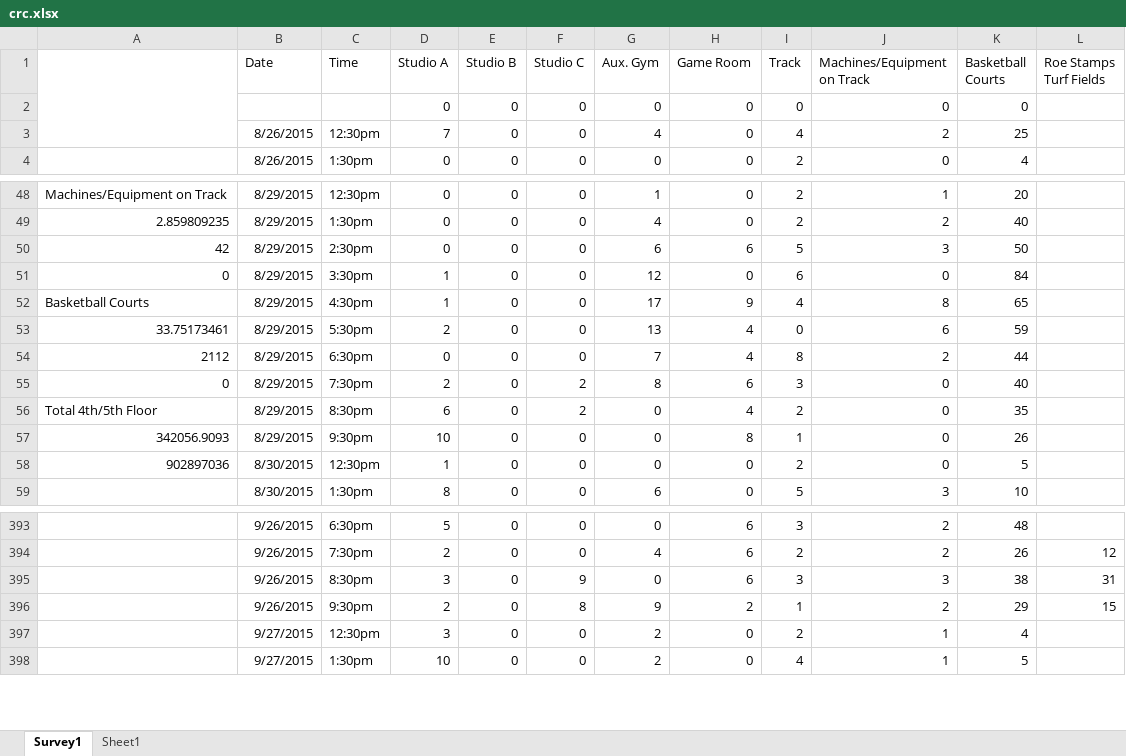
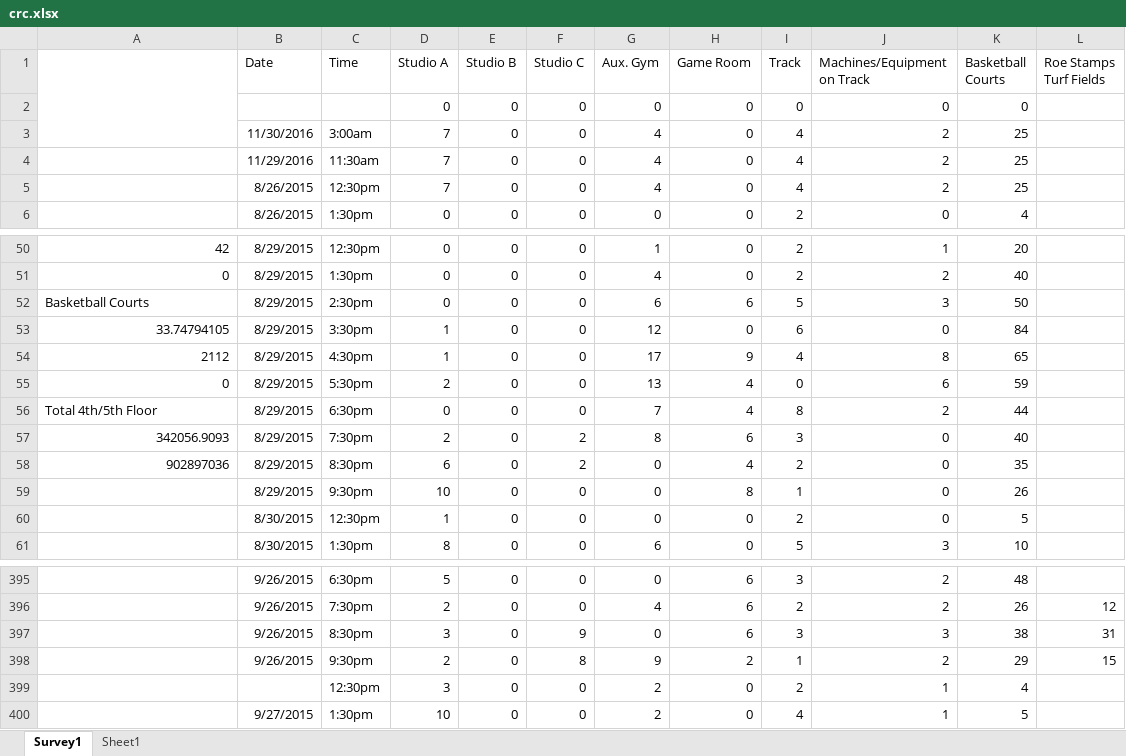
Before and after one commit to DaoGatech/jdesign2, an Excel workbook: crc.xlsx, sheet Survey1, drawn as a sheet; only a part is shown, gaps mark what is left out; values as stored, in another font and other column widths than the file's, no borders; charts and pictures and table styles not drawn; removed rows and columns are numbered as before the commit, all else as after; the diff covers the shown part only; the diff names each change by its address in the sheet, - before the commit and + after, or states it on an @@ line.

```diff
--- a/crc.xlsx (sheet Survey1)
+++ b/crc.xlsx (sheet Survey1)
-A1:A3 merged
+A1:A3 merged
+row 3:  | 11/30/2016 | 3:00am | 7 | 0 | 0 | 4 | 0 | 4 | 2 | 25
+row 4:  | 11/29/2016 | 11:30am | 7 | 0 | 0 | 4 | 0 | 4 | 2 | 25
-A50: Machines/Equipment on Track
+A50: 42
-A51: 2.859809235
+A51: 0
-A52: 42
+A52: Basketball Courts
-A53: 0
+A53: 33.74794105
-A54: Basketball Courts
+A54: 2112
-A55: 33.75173461
+A55: 0
-A56: 2112
+A56: Total 4th/5th Floor
-A57: 0
+A57: 342056.9093
-A58: Total 4th/5th Floor
+A58: 902897036
-A59: 342056.9093
+A59: (empty)
-A60: 902897036
+A60: (empty)
-B399 (Date): 9/27/2015
+B399 (Date): (empty)
```
Also changed, not shown: 27 edited cells elsewhere in this sheet, charts or pictures, 6 other files.
